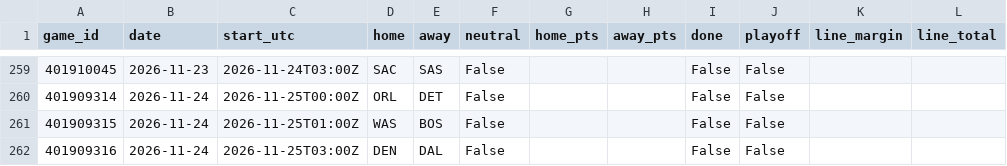
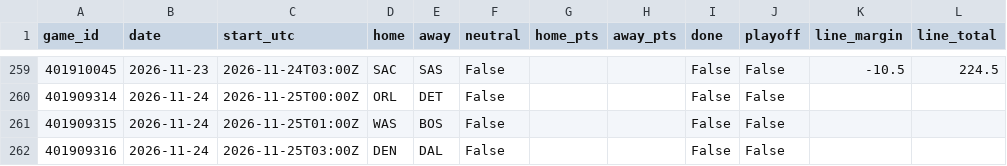
Before and after one commit to willyjo423/nfl-forecast, a CSV file: data/cache/nba_games_2026.csv, drawn as a sheet; only a part is shown, gaps mark what is left out; the diff covers the shown part only.

```diff
--- a/data/cache/nba_games_2026.csv
+++ b/data/cache/nba_games_2026.csv
@@ -259,2 +259,2 @@ game_id,date,start_utc,home,away,neutral,home_pts,away_pts,done,playoff,line_mar
-401910045,2026-11-23,2026-11-24T03:00Z,SAC,SAS,False,,,False,False,,
+401910045,2026-11-23,2026-11-24T03:00Z,SAC,SAS,False,,,False,False,-10.5,224.5
 401909314,2026-11-24,2026-11-25T00:00Z,ORL,DET,False,,,False,False,,
```
Also changed, not shown: 36 edited cells elsewhere in this file, data/cache/nhl_games_2026.csv, data/cache/nhl_goalies_2026.csv, 2 other files.
